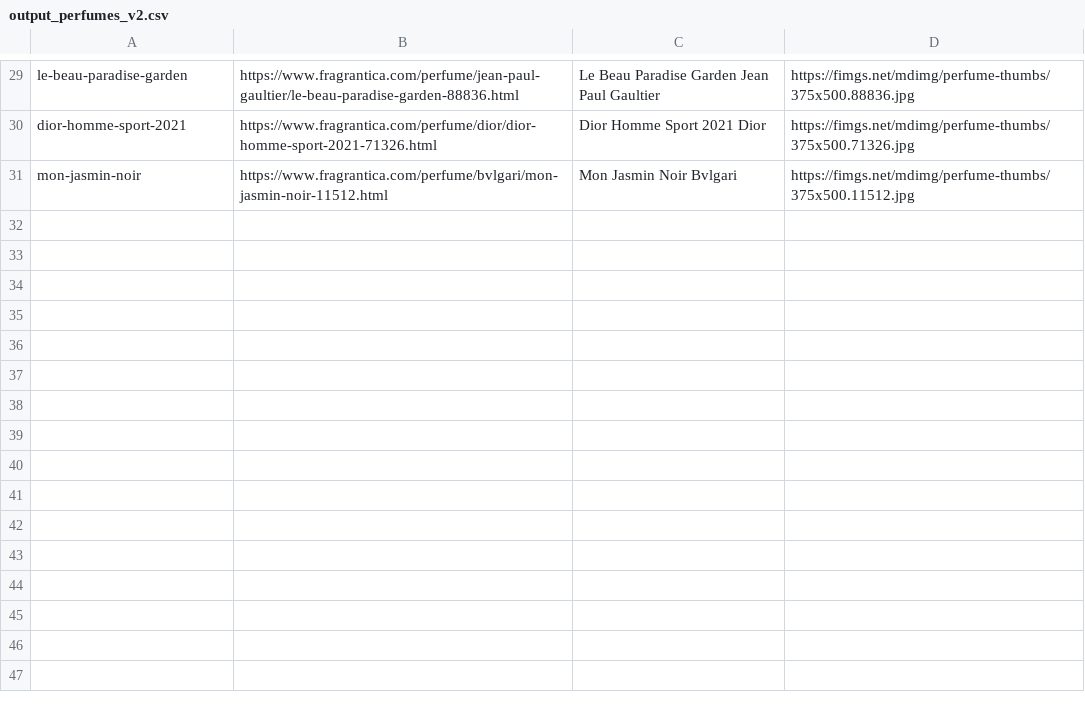
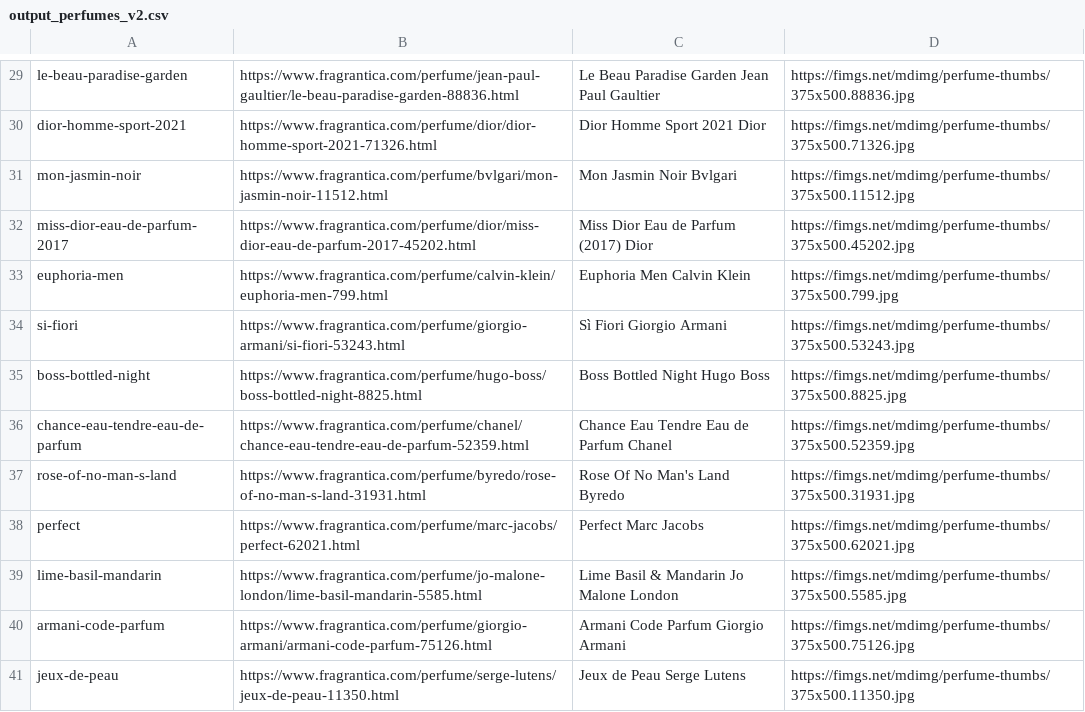
Before and after one commit to tommybrahhh/frag, a CSV file: output_perfumes_v2.csv, drawn as a sheet; only a part is shown, gaps mark what is left out.

```diff
--- a/output_perfumes_v2.csv
+++ b/output_perfumes_v2.csv
@@ -31 +31,11 @@ dior-homme-sport-2021;https://www.fragrantica.com/perfume/dior/dior-homme-sport-
 mon-jasmin-noir;https://www.fragrantica.com/perfume/bvlgari/mon-jasmin-noir-11512.html;Mon Jasmin Noir Bvlgari;https://fimgs.net/mdimg/perfume-thumbs/375x500.11512.jpg
+miss-dior-eau-de-parfum-2017;https://www.fragrantica.com/perfume/dior/miss-dior-eau-de-parfum-2017-45202.html;Miss Dior Eau de Parfum (2017) Dior;https://fimgs.net/mdimg/perfume-thumbs/375x500.45202.jpg
+euphoria-men;https://www.fragrantica.com/perfume/calvin-klein/euphoria-men-799.html;Euphoria Men Calvin Klein;https://fimgs.net/mdimg/perfume-thumbs/375x500.799.jpg
+si-fiori;https://www.fragrantica.com/perfume/giorgio-armani/si-fiori-53243.html;Sì Fiori Giorgio Armani;https://fimgs.net/mdimg/perfume-thumbs/375x500.53243.jpg
+boss-bottled-night;https://www.fragrantica.com/perfume/hugo-boss/boss-bottled-night-8825.html;Boss Bottled Night Hugo Boss;https://fimgs.net/mdimg/perfume-thumbs/375x500.8825.jpg
+chance-eau-tendre-eau-de-parfum;https://www.fragrantica.com/perfume/chanel/chance-eau-tendre-eau-de-parfum-52359.html;Chance Eau Tendre Eau de Parfum Chanel;https://fimgs.net/mdimg/perfume-thumbs/375x500.52359.jpg
+rose-of-no-man-s-land;https://www.fragrantica.com/perfume/byredo/rose-of-no-man-s-land-31931.html;Rose Of No Man's Land Byredo;https://fimgs.net/mdimg/perfume-thumbs/375x500.31931.jpg
+perfect;https://www.fragrantica.com/perfume/marc-jacobs/perfect-62021.html;Perfect Marc Jacobs;https://fimgs.net/mdimg/perfume-thumbs/375x500.62021.jpg
+lime-basil-mandarin;https://www.fragrantica.com/perfume/jo-malone-london/lime-basil-mandarin-5585.html;Lime Basil & Mandarin Jo Malone London;https://fimgs.net/mdimg/perfume-thumbs/375x500.5585.jpg
+armani-code-parfum;https://www.fragrantica.com/perfume/giorgio-armani/armani-code-parfum-75126.html;Armani Code Parfum Giorgio Armani;https://fimgs.net/mdimg/perfume-thumbs/375x500.75126.jpg
+jeux-de-peau;https://www.fragrantica.com/perfume/serge-lutens/jeux-de-peau-11350.html;Jeux de Peau Serge Lutens;https://fimgs.net/mdimg/perfume-thumbs/375x500.11350.jpg
```
Also changed, not shown: 6 other files.
